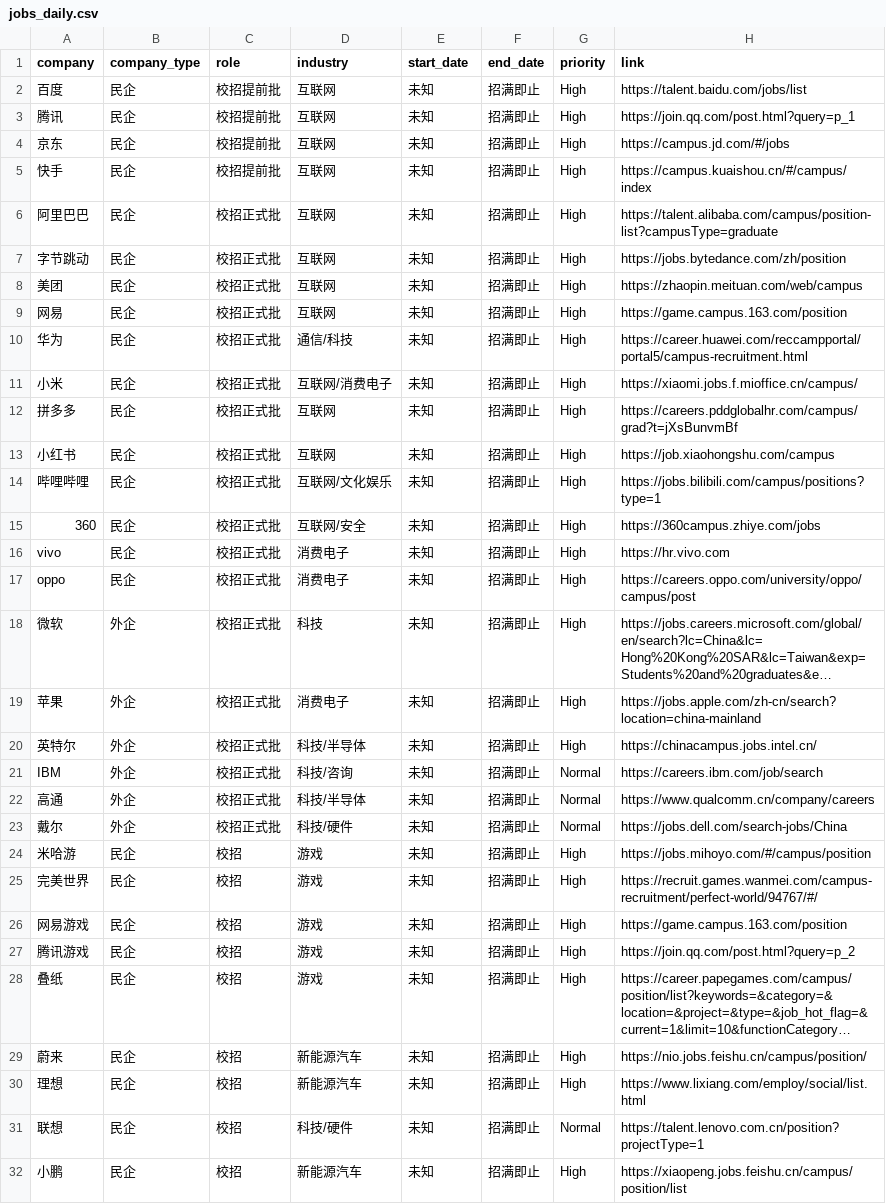
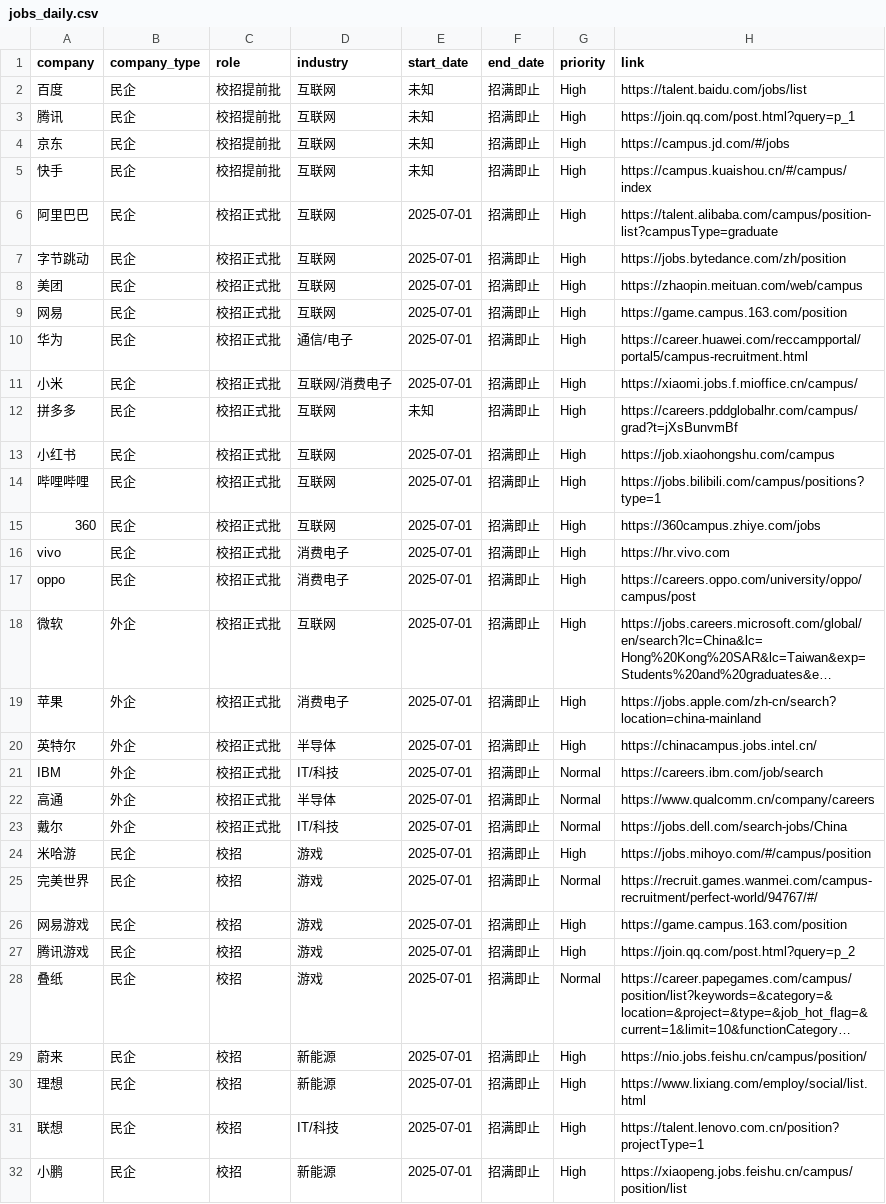
Before and after one commit to renlin414/job-scraper-dashboard, a CSV file: jobs_daily.csv, drawn as a sheet; only a part is shown; long unchanged cells end in …; the diff covers the shown part only; the diff names each change by its address in the sheet, - before the commit and + after, or states it on an @@ line.

```diff
--- a/jobs_daily.csv
+++ b/jobs_daily.csv
-E6:E11 (start_date): 未知
+E6:E11 (start_date): 2025-07-01
-D10 (industry): 通信/科技
+D10 (industry): 通信/电子
-E13:E32 (start_date): 未知
+E13:E32 (start_date): 2025-07-01
-D14 (industry): 互联网/文化娱乐
+D14 (industry): 互联网
-D15 (industry): 互联网/安全
+D15 (industry): 互联网
-D18 (industry): 科技
+D18 (industry): 互联网
-D20 (industry): 科技/半导体
+D20 (industry): 半导体
-D21 (industry): 科技/咨询
+D21 (industry): IT/科技
-D22 (industry): 科技/半导体
+D22 (industry): 半导体
-D23 (industry): 科技/硬件
+D23 (industry): IT/科技
-G25 (priority): High
+G25 (priority): Normal
-G28 (priority): High
+G28 (priority): Normal
-D29:D30 (industry): 新能源汽车
+D29:D30 (industry): 新能源
-D31 (industry): 科技/硬件
+D31 (industry): IT/科技
-G31 (priority): Normal
+G31 (priority): High
-D32 (industry): 新能源汽车
+D32 (industry): 新能源
```
Also changed, not shown: 93 edited cells elsewhere in this file.
